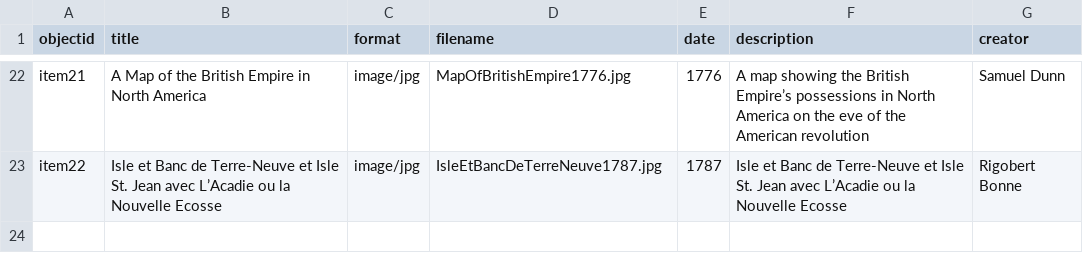
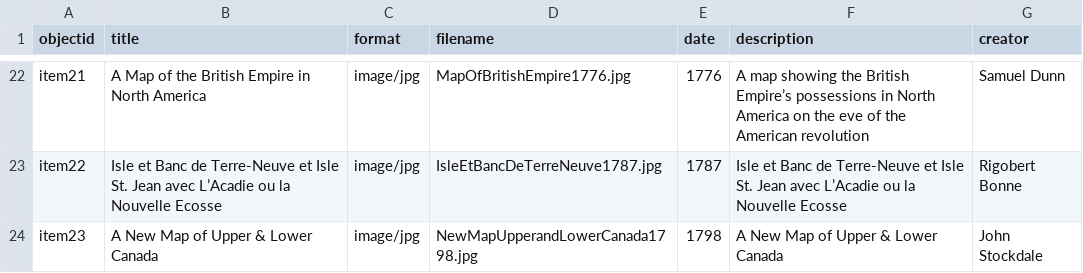
Before and after one commit to chantalcameron/Daniel-Livermore-Map-and-Print-Collection, a CSV file: _data/DLmetadata.csv, drawn as a sheet; only a part is shown, gaps mark what is left out; the diff names each change by its address in the sheet, - before the commit and + after, or states it on an @@ line.

Commit message:
Update DLmetadata.csv

```diff
--- a/_data/DLmetadata.csv
+++ b/_data/DLmetadata.csv
+row 24: item23 | A New Map of Upper & Lower Canada | image/jpg | NewMapUpperandLowerCanada1798.jpg | 1798 | A New Map of Upper & Lower Canada | John Stockdale
```
